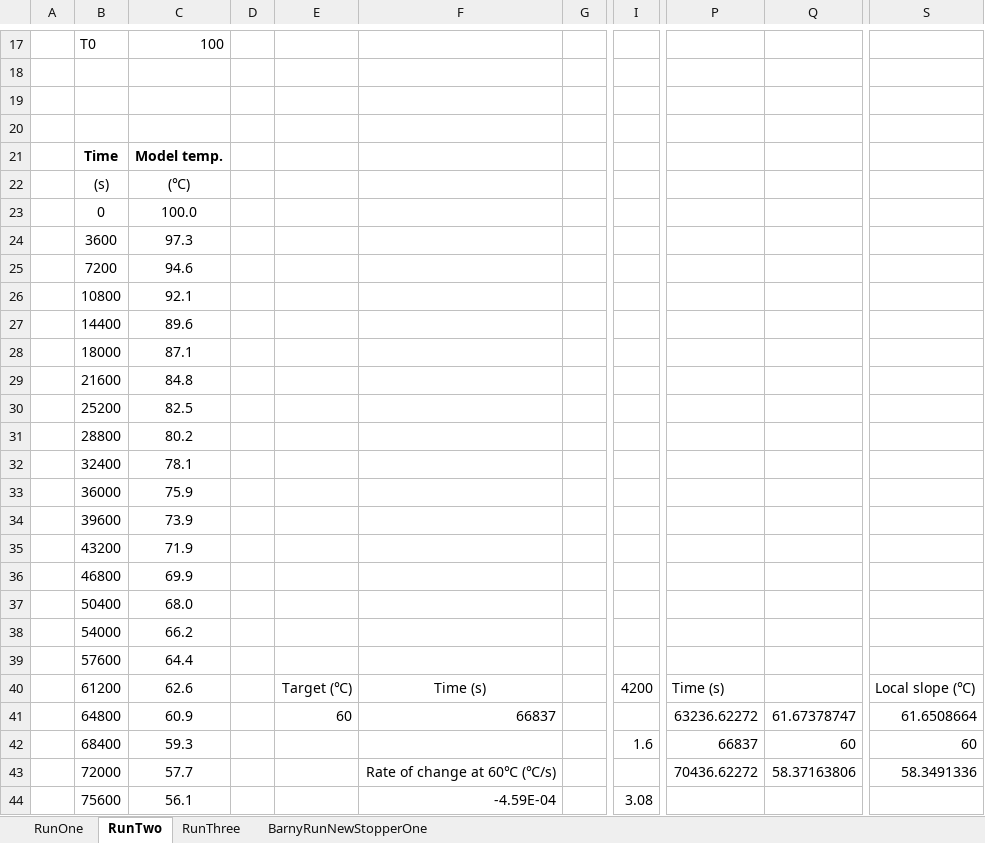
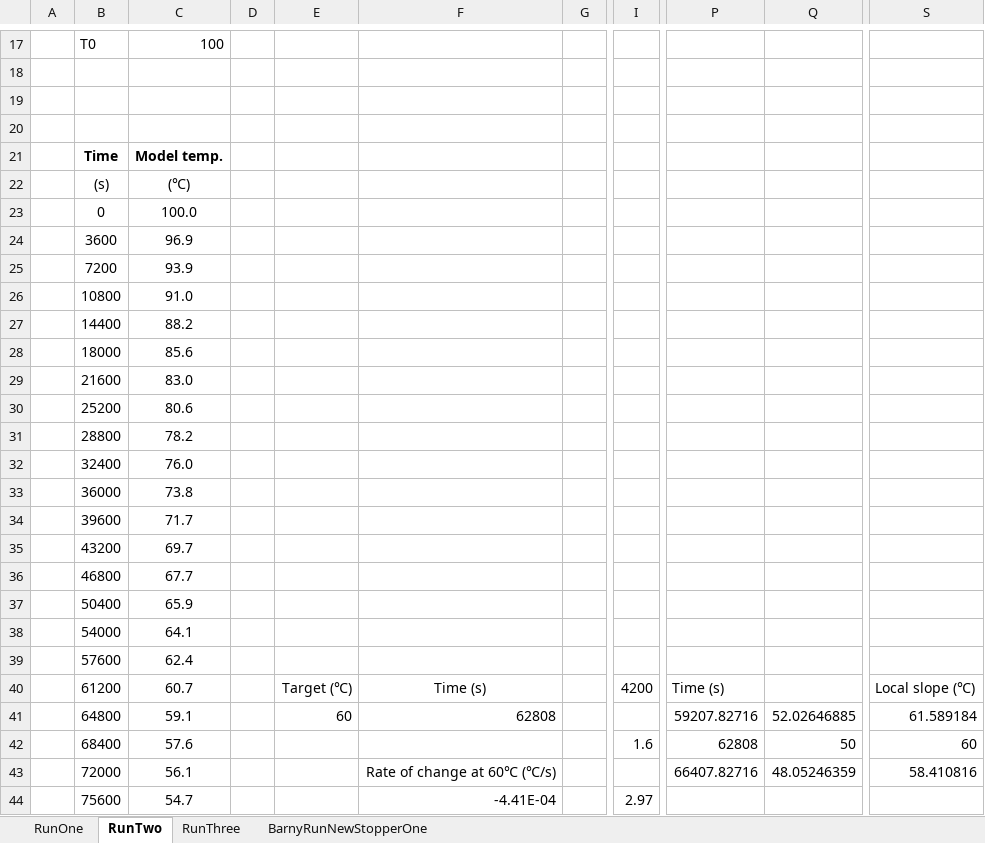
Before and after one commit to HMGrunthos/ThermosFlaskModel, an Excel workbook: ThermosFlaskModel.xlsx, sheet RunTwo, drawn as a sheet; only a part is shown, gaps mark what is left out; values as stored, in another font and other column widths than the file's, no borders; charts and pictures not drawn; the diff covers the shown part only; the diff names each change by its address in the sheet, - before the commit and + after, or states it on an @@ line.

```diff
--- a/ThermosFlaskModel.xlsx (sheet RunTwo)
+++ b/ThermosFlaskModel.xlsx (sheet RunTwo)
-C24: 97.3
+C24: 96.9
-C25: 94.6
+C25: 93.9
-C26: 92.1
+C26: 91.0
-C27: 89.6
+C27: 88.2
-C28: 87.1
+C28: 85.6
-C29: 84.8
+C29: 83.0
-C30: 82.5
+C30: 80.6
-C31: 80.2
+C31: 78.2
-C32: 78.1
+C32: 76.0
-C33: 75.9
+C33: 73.8
-C34: 73.9
+C34: 71.7
-C35: 71.9
+C35: 69.7
-C36: 69.9
+C36: 67.7
-C37: 68.0
+C37: 65.9
-C38: 66.2
+C38: 64.1
-C39: 64.4
+C39: 62.4
-C40: 62.6
+C40: 60.7
-C41: 60.9
+C41: 59.1
-F41: 66837
+F41: 62808
-P41: 63236.62272
+P41: 59207.82716
-Q41: 61.67378747
+Q41: 52.02646885
-S41: 61.6508664
+S41: 61.589184
-C42: 59.3
+C42: 57.6
-P42: 66837
+P42: 62808
-Q42: 60
+Q42: 50
-C43: 57.7
+C43: 56.1
-P43: 70436.62272
+P43: 66407.82716
-Q43: 58.37163806
+Q43: 48.05246359
-S43: 58.3491336
+S43: 58.410816
-C44: 56.1
+C44: 54.7
-F44: -4.59E-04
+F44: -4.41E-04
-I44: 3.08
+I44: 2.97
```
Also changed, not shown: 2 added rows, 2 removed rows and 46 edited cells elsewhere in this sheet, sheet BarnyRunNewStopperOne, sheet RunOne, sheet RunThree, formulas that keep their value, charts or pictures, 1 other file.
